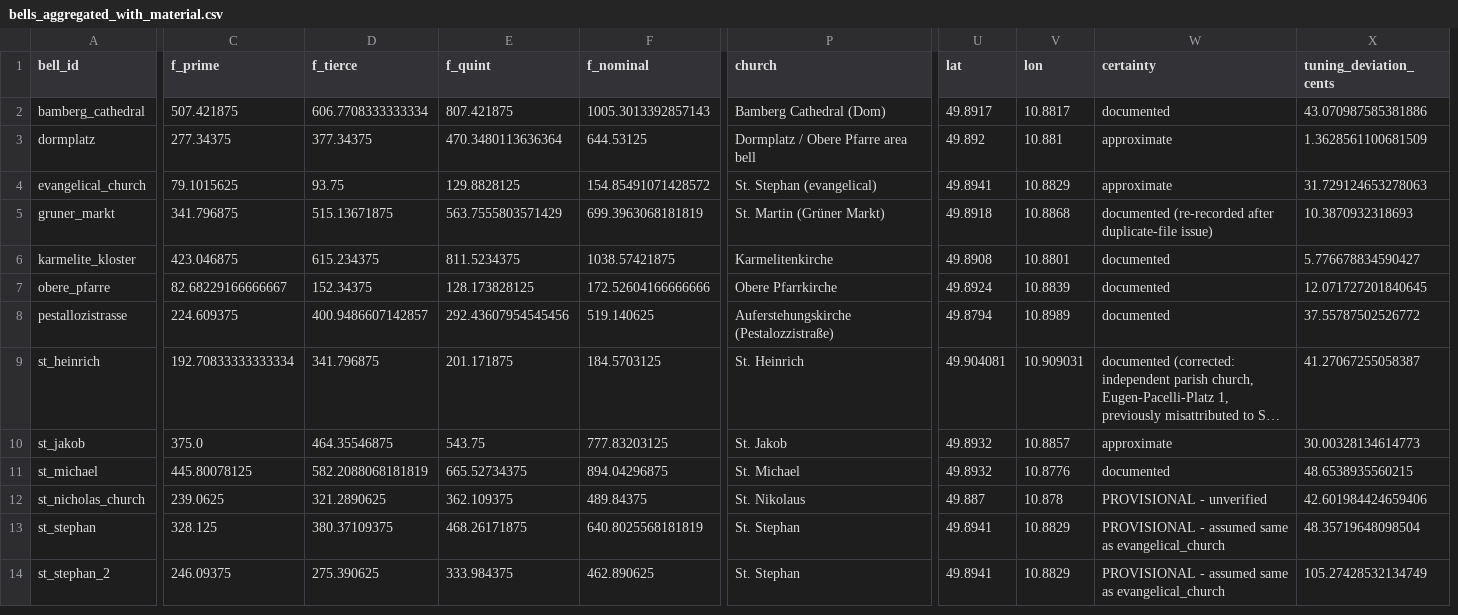
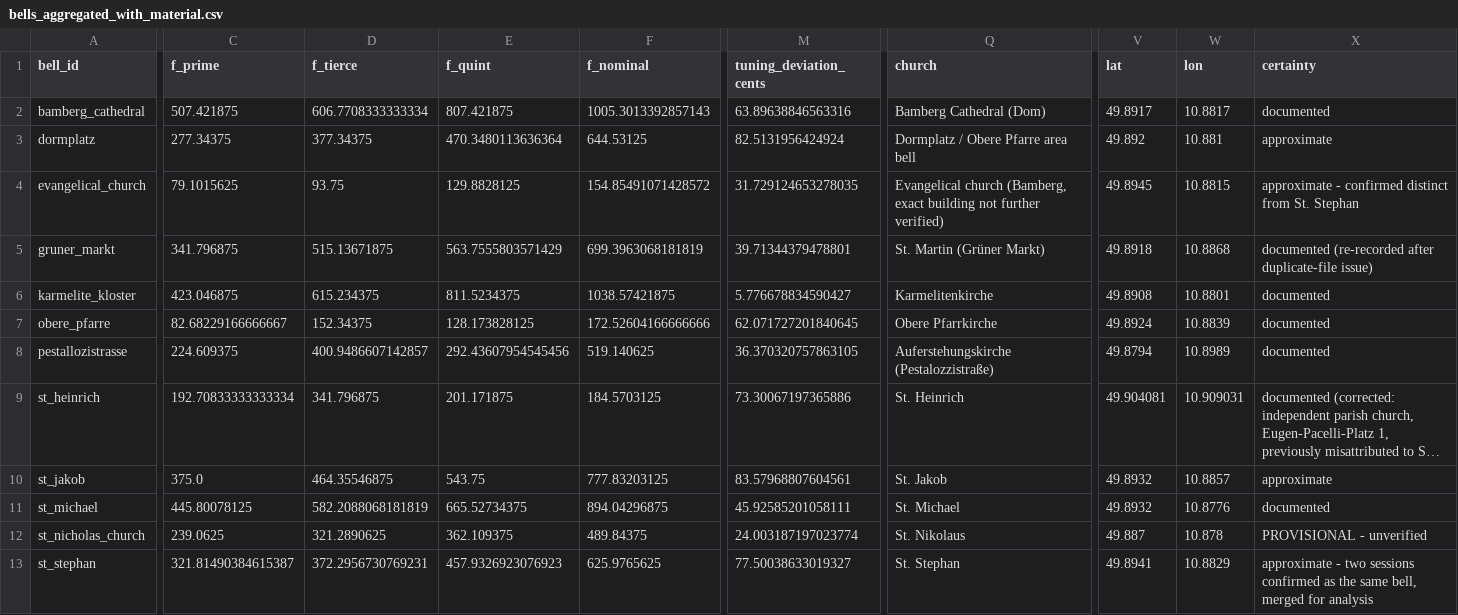
Before and after one commit to kumaranvishwak/bamberg-bells, a CSV file: 04_results/bells_aggregated_with_material.csv, drawn as a sheet; only a part is shown, gaps mark what is left out; long unchanged cells end in …; removed rows and columns are numbered as before the commit, all else as after; rows hold the shown columns only; the diff covers the shown part only; the diff names each change by its address in the sheet, - before the commit and + after, or states it on an @@ line.

```diff
--- a/04_results/bells_aggregated_with_material.csv
+++ b/04_results/bells_aggregated_with_material.csv
+column M (tuning_deviation_cents), rows 2-13: 63.89638846563316 | 82.5131956424924 | 31.729124653278035 | 39.71344379478801 | 5.776678834590427 | 62.071727201840645 | 36.370320757863105 | 73.30067197365886 | 83.57968807604561 | 45.92585201058111 | 24.003187197023774 | 77.50038633019327
-column X (tuning_deviation_cents), rows 2-13: 43.070987585381886 | 1.3628561100681509 | 31.729124653278063 | 10.3870932318693 | 5.776678834590427 | 12.071727201840645 | 37.55787502526772 | 41.27067255058387 | 30.00328134614773 | 48.6538935560215 | 42.601984424659406 | 48.35719648098504
-Q4 (church): St. Stephan (evangelical)
+Q4 (church): Evangelical church (Bamberg, exact building not further verified)
-V4 (lat): 49.8941
+V4 (lat): 49.8945
-W4 (lon): 10.8829
+W4 (lon): 10.8815
-X4 (certainty): approximate
+X4 (certainty): approximate - confirmed distinct from St. Stephan
-C13 (f_prime): 328.125
+C13 (f_prime): 321.81490384615387
-D13 (f_tierce): 380.37109375
+D13 (f_tierce): 372.2956730769231
-E13 (f_quint): 468.26171875
+E13 (f_quint): 457.9326923076923
-F13 (f_nominal): 640.8025568181819
+F13 (f_nominal): 625.9765625
-X13 (certainty): PROVISIONAL - assumed same as evangelical_church
+X13 (certainty): approximate - two sessions confirmed as the same bell, merged for analysis
-row 14: st_stephan_2 | 246.09375 | 275.390625 | 333.984375 | 462.890625 | St. Stephan | 49.8941 | 10.8829 | PROVISIONAL - assumed same as evangelical_church | 105.27428532134749
```
Also changed, not shown: 7 edited cells elsewhere in this file, 04_results/capped_strikes_features.csv, 8 other files.
